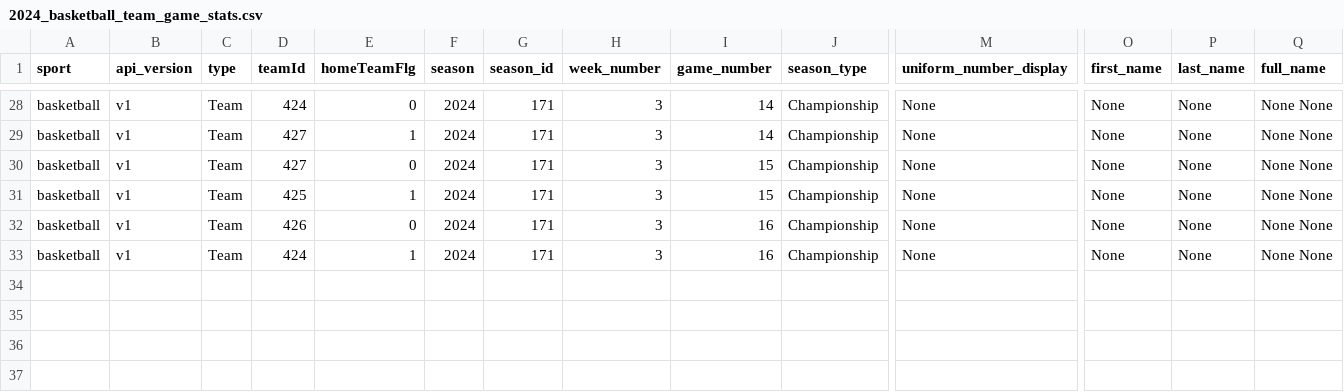
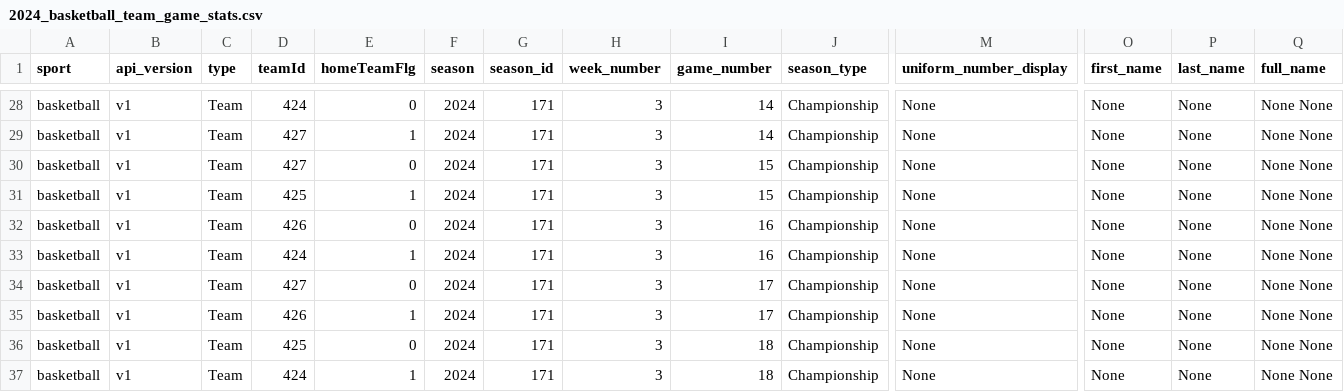
Before and after one commit to armstjc/athletes-unlimited-data, a CSV file: basketball/team_stats/game_stats/2024_basketball_team_game_stats.csv, drawn as a sheet; only a part is shown, gaps mark what is left out; rows hold the shown columns only; the diff names each change by its address in the sheet, - before the commit and + after, or states it on an @@ line.

```diff
--- a/basketball/team_stats/game_stats/2024_basketball_team_game_stats.csv
+++ b/basketball/team_stats/game_stats/2024_basketball_team_game_stats.csv
+row 34: basketball | v1 | Team | 427 | 0 | 2024 | 171 | 3 | 17 | Championship | None | None | None | None None
+row 35: basketball | v1 | Team | 426 | 1 | 2024 | 171 | 3 | 17 | Championship | None | None | None | None None
+row 36: basketball | v1 | Team | 425 | 0 | 2024 | 171 | 3 | 18 | Championship | None | None | None | None None
+row 37: basketball | v1 | Team | 424 | 1 | 2024 | 171 | 3 | 18 | Championship | None | None | None | None None
```
Also changed, not shown: basketball/player_stats/season_stats/2024_basketball_player_season_stats.csv, basketball/team_stats/season_stats/2024_basketball_team_season_stats.csv, 2 other files.
